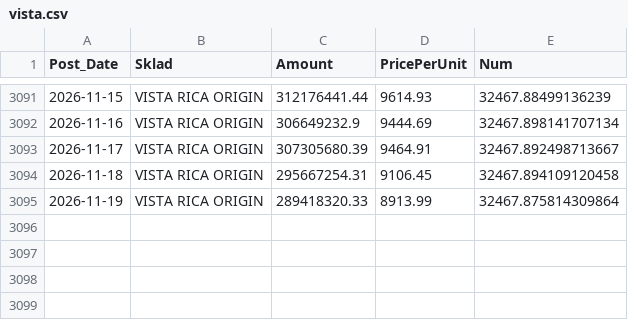
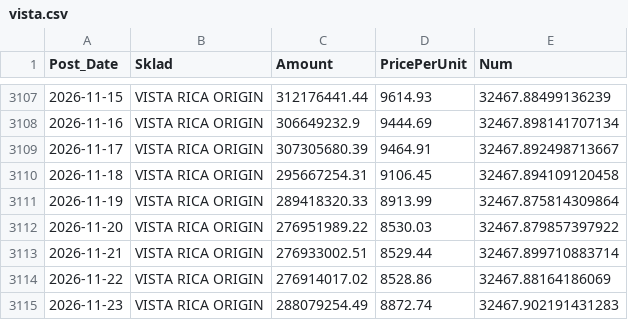
Before and after one commit to mikimouse-beep/FundNavRSDECL, a CSV file: vista.csv, drawn as a sheet; only a part is shown, gaps mark what is left out; the diff covers the shown part only; the diff names each change by its address in the sheet, - before the commit and + after, or states it on an @@ line.

```diff
--- a/vista.csv
+++ b/vista.csv
+row 3112: 2026-11-20 | VISTA RICA ORIGIN | 276951989.22 | 8530.03 | 32467.879857397922
+row 3113: 2026-11-21 | VISTA RICA ORIGIN | 276933002.51 | 8529.44 | 32467.899710883714
+row 3114: 2026-11-22 | VISTA RICA ORIGIN | 276914017.02 | 8528.86 | 32467.88164186069
+row 3115: 2026-11-23 | VISTA RICA ORIGIN | 288079254.49 | 8872.74 | 32467.902191431283
```
Also changed, not shown: 16 added rows elsewhere in this file.
